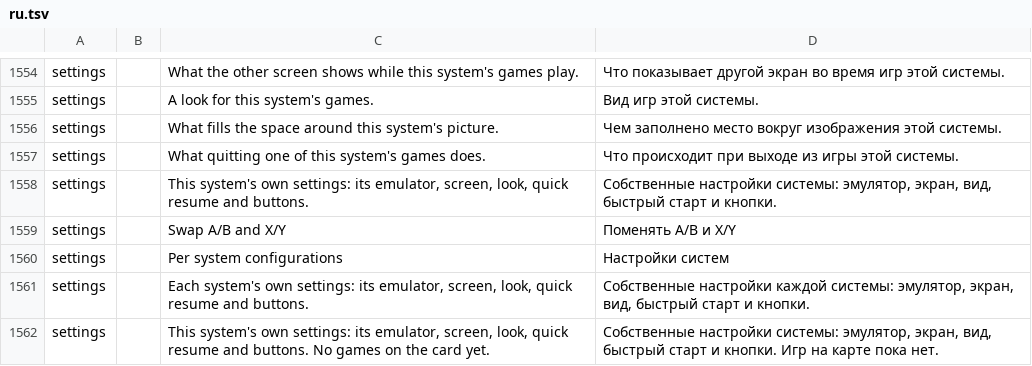
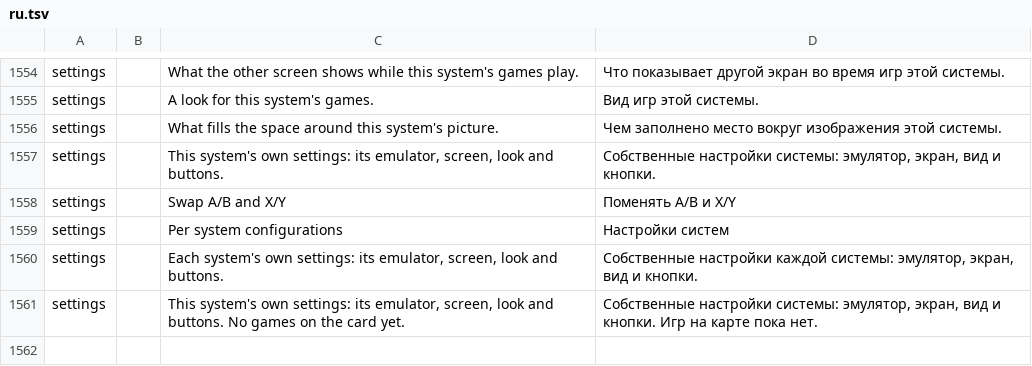
Before and after one commit to swouapiy/BananaLinux, a TSV file: ui/assets/lang/ru.tsv, drawn as a sheet; only a part is shown, gaps mark what is left out.

```diff
--- a/ui/assets/lang/ru.tsv
+++ b/ui/assets/lang/ru.tsv
@@ -1556,7 +1556,6 @@ settings		A look for this system's games.	Вид игр этой системы.
 settings		What fills the space around this system's picture.	Чем заполнено место вокруг изображения этой системы.
-settings		What quitting one of this system's games does.	Что происходит при выходе из игры этой системы.
-settings		This system's own settings: its emulator, screen, look, quick resume and buttons.	Собственные настройки системы: эмулятор, экран, вид, быстрый старт и кнопки.
+settings		This system's own settings: its emulator, screen, look and buttons.	Собственные настройки системы: эмулятор, экран, вид и кнопки.
 settings		Swap A/B and X/Y	Поменять A/B и X/Y
 settings		Per system configurations	Настройки систем
-settings		Each system's own settings: its emulator, screen, look, quick resume and buttons.	Собственные настройки каждой системы: эмулятор, экран, вид, быстрый старт и кнопки.
-settings		This system's own settings: its emulator, screen, look, quick resume and buttons. No games on the card yet.	Собственные настройки системы: эмулятор, экран, вид, быстрый старт и кнопки. Игр на карте пока нет.
+settings		Each system's own settings: its emulator, screen, look and buttons.	Собственные настройки каждой системы: эмулятор, экран, вид и кнопки.
+settings		This system's own settings: its emulator, screen, look and buttons. No games on the card yet.	Собственные настройки системы: эмулятор, экран, вид и кнопки. Игр на карте пока нет.
```
Also changed, not shown: ui/assets/lang/zh-cn.tsv, 6 other files.
